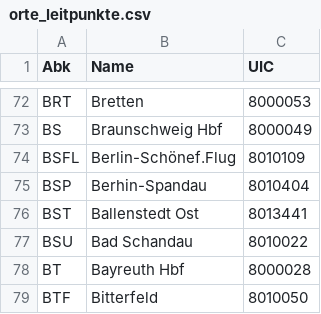
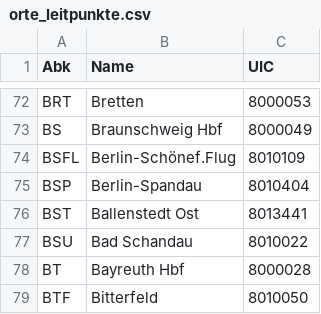
Before and after one commit to baeuchle/ds100bot, a CSV file: sources/orte_leitpunkte.csv, drawn as a sheet; only a part is shown, gaps mark what is left out.

Commit message:
DATA/FIX Typo
CHANGELOG #LP:BSP ist nun in Berlin, nicht Berhin via @EinMurmeltier

```diff
--- a/sources/orte_leitpunkte.csv
+++ b/sources/orte_leitpunkte.csv
@@ -74,3 +74,3 @@ BS;Braunschweig Hbf;8000049
 BSFL;Berlin-Schönef.Flug;8010109
-BSP;Berhin-Spandau;8010404
+BSP;Berlin-Spandau;8010404
 BST;Ballenstedt Ost;8013441
```
